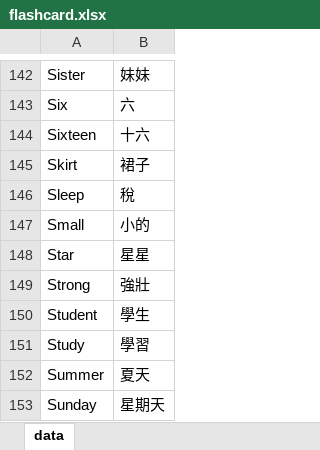
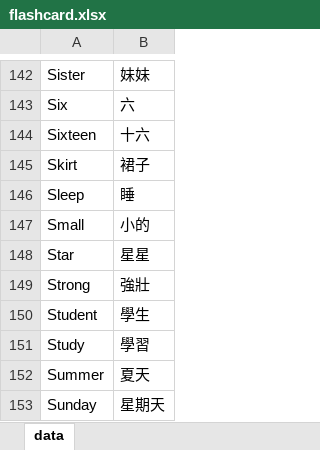
Before and after one commit to pulipulichen/voc4fun-client, an Excel workbook: www/data/flashcard.xlsx, sheet data, drawn as a sheet; only a part is shown, gaps mark what is left out; values as stored, in another font and other column widths than the file's, no borders; the diff names each change by its address in the sheet, - before the commit and + after, or states it on an @@ line.

Commit message:
0317  flashcard

```diff
--- a/www/data/flashcard.xlsx (sheet data)
+++ b/www/data/flashcard.xlsx (sheet data)
-B146: 稅
+B146: 睡
```
